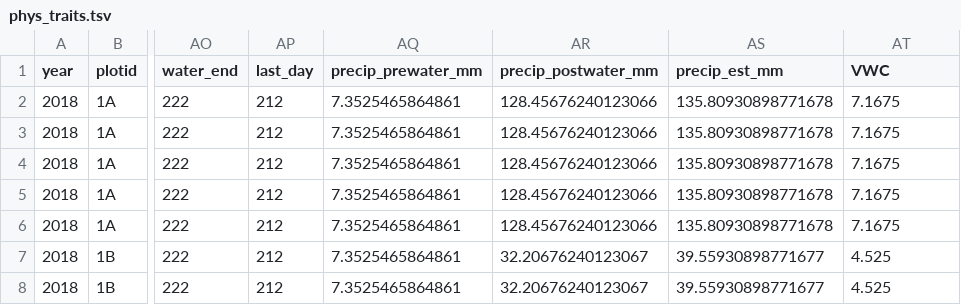
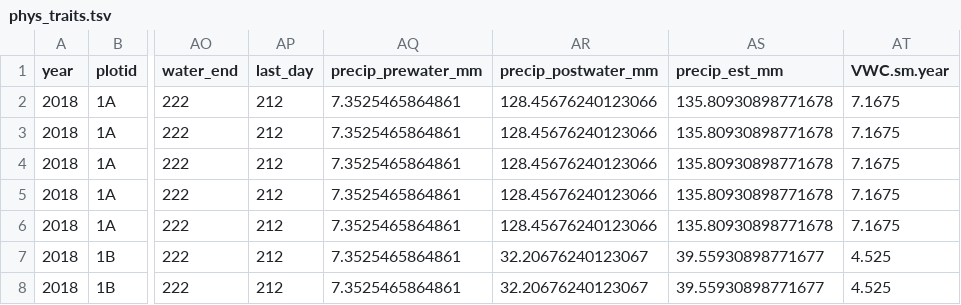
Before and after one commit to jmpowers/maxfield, a TSV file: data/phys_traits.tsv, drawn as a sheet; only a part is shown, gaps mark what is left out; the diff names each change by its address in the sheet, - before the commit and + after, or states it on an @@ line.

Commit message:
Use plant-level VWC in physiology models

```diff
--- a/data/phys_traits.tsv
+++ b/data/phys_traits.tsv
-AT1: VWC
+AT1: VWC.sm.year
```
Also changed, not shown: 9 other files.
